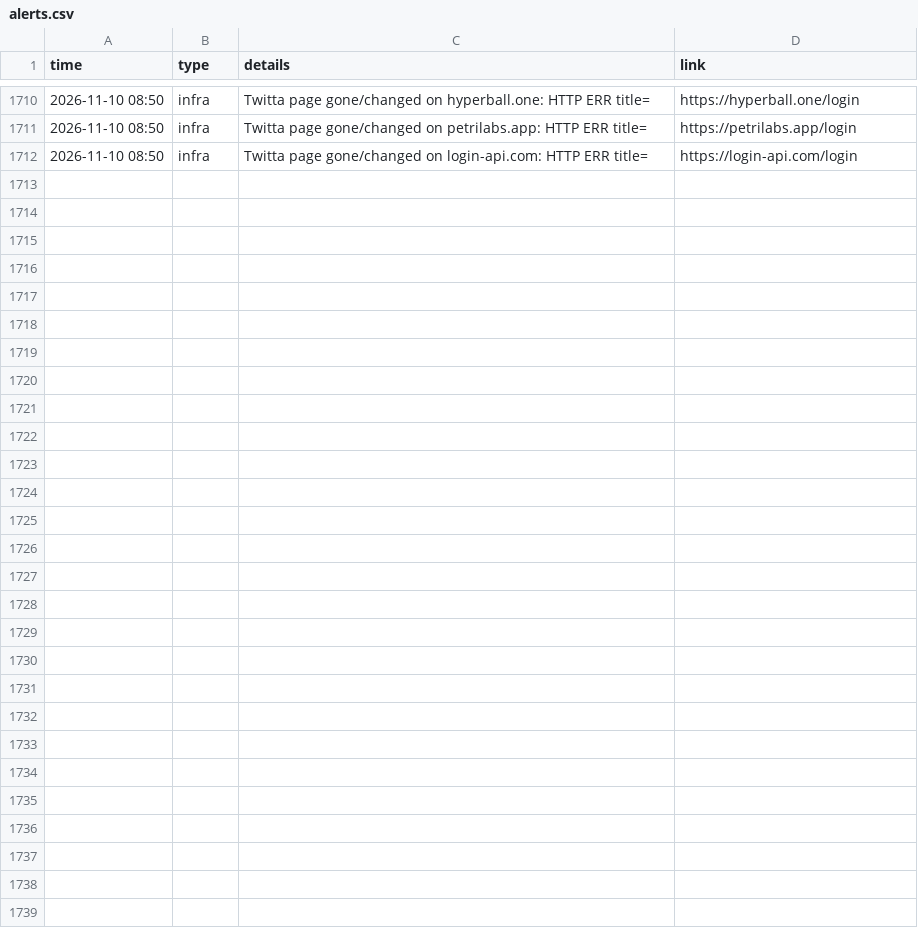
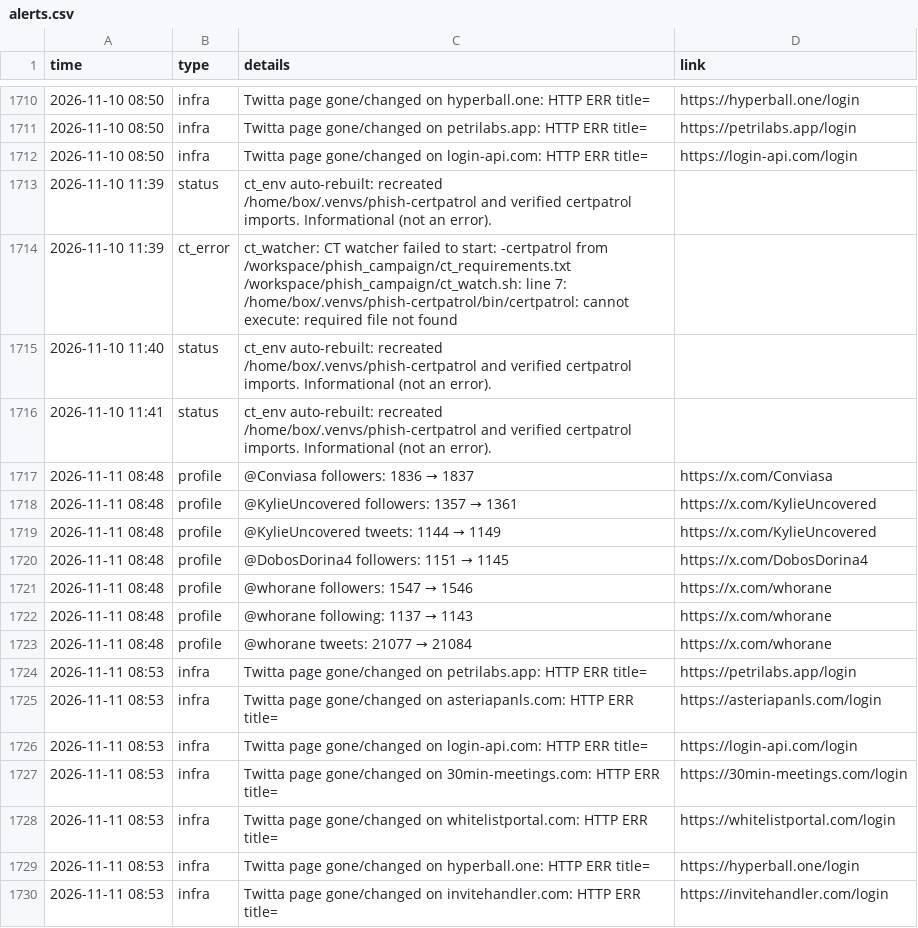
Before and after one commit to Dutchosintguy/X-phising-campaign-monitor, a CSV file: data/alerts.csv, drawn as a sheet; only a part is shown, gaps mark what is left out; the diff names each change by its address in the sheet, - before the commit and + after, or states it on an @@ line.

```diff
--- a/data/alerts.csv
+++ b/data/alerts.csv
+row 1713: 2026-11-10 11:39 | status | ct_env auto-rebuilt: recreated /home/box/.venvs/phish-certpatrol and verified certpatrol imports. Informational (not an error).
+row 1714: 2026-11-10 11:39 | ct_error | ct_watcher: CT watcher failed to start: -certpatrol from /workspace/phish_campaign/ct_requirements.txt /workspace/phish_campaign/ct_watch.sh: line 7: /home/box/.venvs/phish-certpatrol/bin/certpatrol: cannot execute: required file not found
+row 1715: 2026-11-10 11:40 | status | ct_env auto-rebuilt: recreated /home/box/.venvs/phish-certpatrol and verified certpatrol imports. Informational (not an error).
+row 1716: 2026-11-10 11:41 | status | ct_env auto-rebuilt: recreated /home/box/.venvs/phish-certpatrol and verified certpatrol imports. Informational (not an error).
+row 1717: 2026-11-11 08:48 | profile | @Conviasa followers: 1836 → 1837 | https://x.com/Conviasa
+row 1718: 2026-11-11 08:48 | profile | @KylieUncovered followers: 1357 → 1361 | https://x.com/KylieUncovered
+row 1719: 2026-11-11 08:48 | profile | @KylieUncovered tweets: 1144 → 1149 | https://x.com/KylieUncovered
+row 1720: 2026-11-11 08:48 | profile | @DobosDorina4 followers: 1151 → 1145 | https://x.com/DobosDorina4
+row 1721: 2026-11-11 08:48 | profile | @whorane followers: 1547 → 1546 | https://x.com/whorane
+row 1722: 2026-11-11 08:48 | profile | @whorane following: 1137 → 1143 | https://x.com/whorane
+row 1723: 2026-11-11 08:48 | profile | @whorane tweets: 21077 → 21084 | https://x.com/whorane
+row 1724: 2026-11-11 08:53 | infra | Twitta page gone/changed on petrilabs.app: HTTP ERR title= | https://petrilabs.app/login
+row 1725: 2026-11-11 08:53 | infra | Twitta page gone/changed on asteriapanls.com: HTTP ERR title= | https://asteriapanls.com/login
+row 1726: 2026-11-11 08:53 | infra | Twitta page gone/changed on login-api.com: HTTP ERR title= | https://login-api.com/login
+row 1727: 2026-11-11 08:53 | infra | Twitta page gone/changed on 30min-meetings.com: HTTP ERR title= | https://30min-meetings.com/login
+row 1728: 2026-11-11 08:53 | infra | Twitta page gone/changed on whitelistportal.com: HTTP ERR title= | https://whitelistportal.com/login
+row 1729: 2026-11-11 08:53 | infra | Twitta page gone/changed on hyperball.one: HTTP ERR title= | https://hyperball.one/login
+row 1730: 2026-11-11 08:53 | infra | Twitta page gone/changed on invitehandler.com: HTTP ERR title= | https://invitehandler.com/login
```
Also changed, not shown: data/calendly_watch.csv, data/operators.csv, 10 other files.
